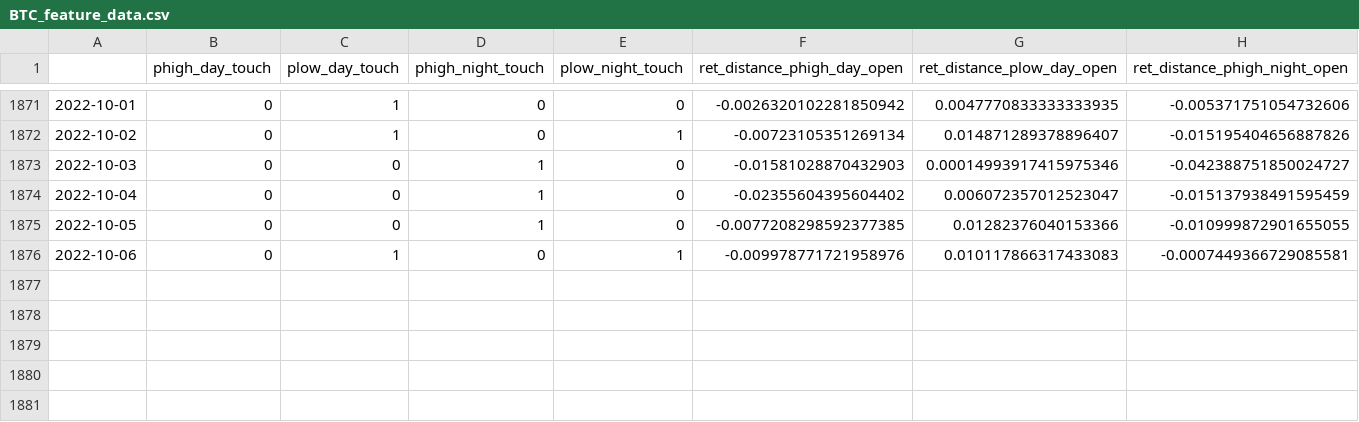
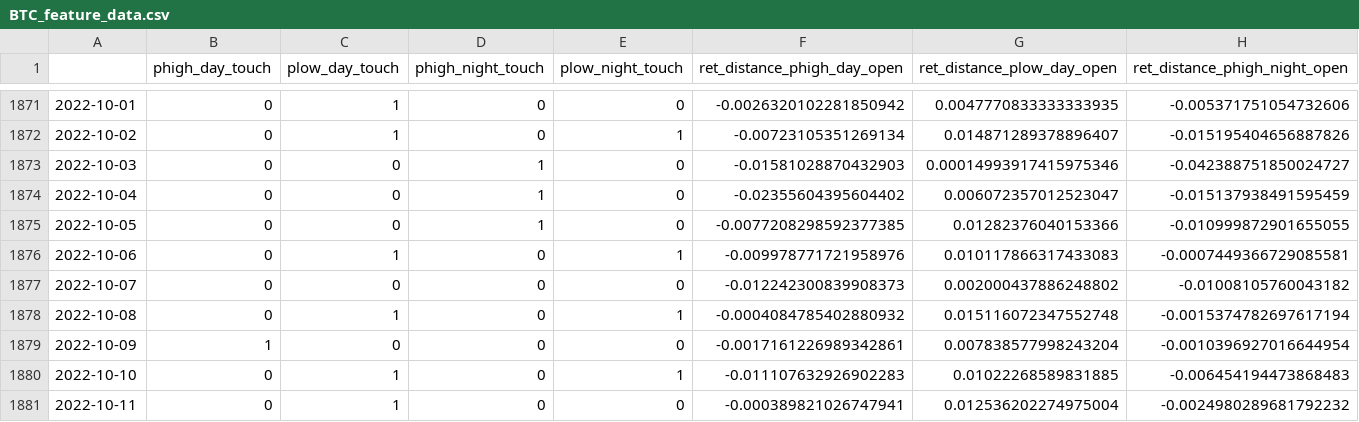
Before and after one commit to sotoblanco/BTC_ML_predicton, a CSV file: data/BTC_feature_data.csv, drawn as a sheet; only a part is shown, gaps mark what is left out; rows hold the shown columns only; the diff names each change by its address in the sheet, - before the commit and + after, or states it on an @@ line.

Commit message:
importer data

```diff
--- a/data/BTC_feature_data.csv
+++ b/data/BTC_feature_data.csv
+row 1877: 2022-10-07 | 0 | 0 | 0 | 0 | -0.012242300839908373 | 0.002000437886248802 | -0.01008105760043182
+row 1878: 2022-10-08 | 0 | 1 | 0 | 1 | -0.0004084785402880932 | 0.015116072347552748 | -0.0015374782697617194
+row 1879: 2022-10-09 | 1 | 0 | 0 | 0 | -0.0017161226989342861 | 0.007838577998243204 | -0.0010396927016644954
+row 1880: 2022-10-10 | 0 | 1 | 0 | 1 | -0.011107632926902283 | 0.01022268589831885 | -0.006454194473868483
+row 1881: 2022-10-11 | 0 | 1 | 0 | 0 | -0.000389821026747941 | 0.012536202274975004 | -0.0024980289681792232
```
Also changed, not shown: 6 other files.
